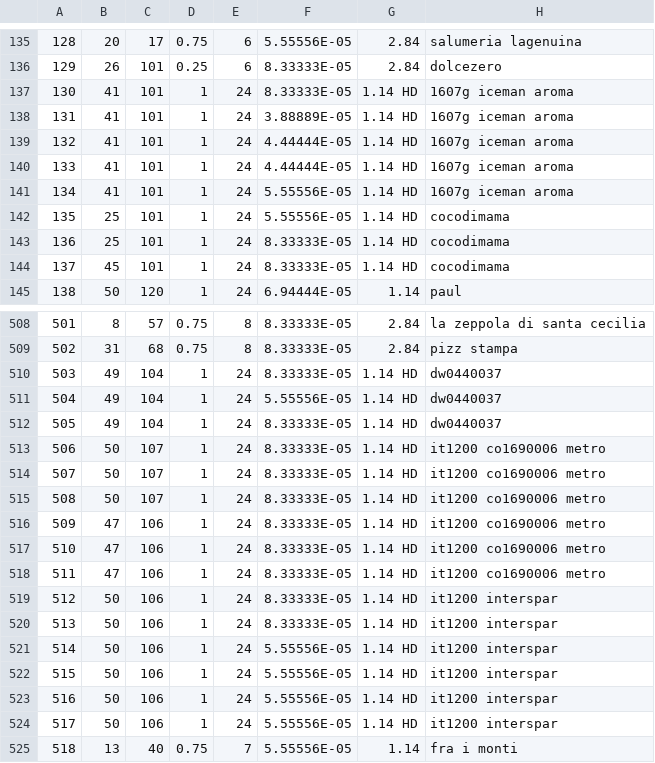
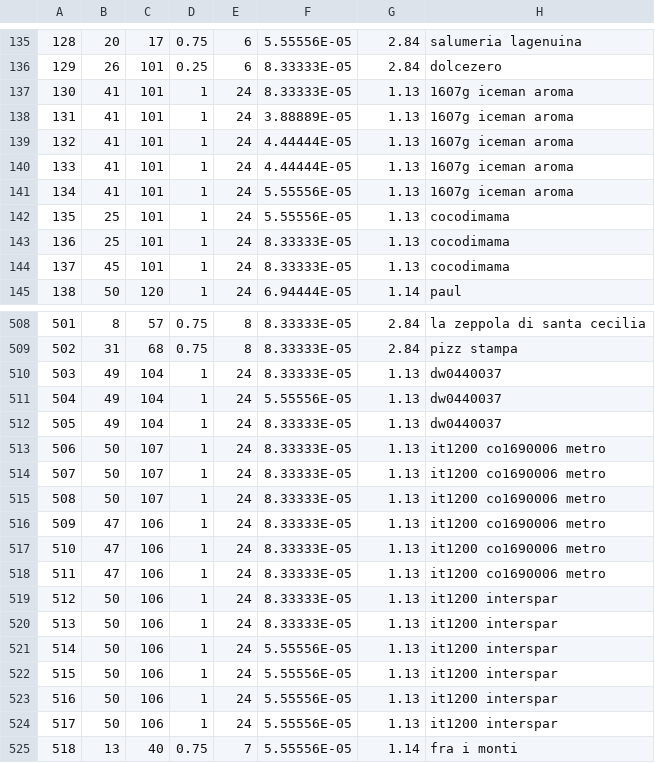
Before and after one commit to Ass-D/TESI_GA, a CSV file: DatiAziendaCsv.CSV, drawn as a sheet; only a part is shown, gaps mark what is left out; the diff covers the shown part only; the diff names each change by its address in the sheet, - before the commit and + after, or states it on an @@ line.

```diff
--- a/DatiAziendaCsv.CSV
+++ b/DatiAziendaCsv.CSV
-G137:G144: 1.14 HD
+G137:G144: 1.13
-G510:G524: 1.14 HD
+G510:G524: 1.13
```
Also changed, not shown: 2 added rows, 2 removed rows and 30 edited cells elsewhere in this file.
